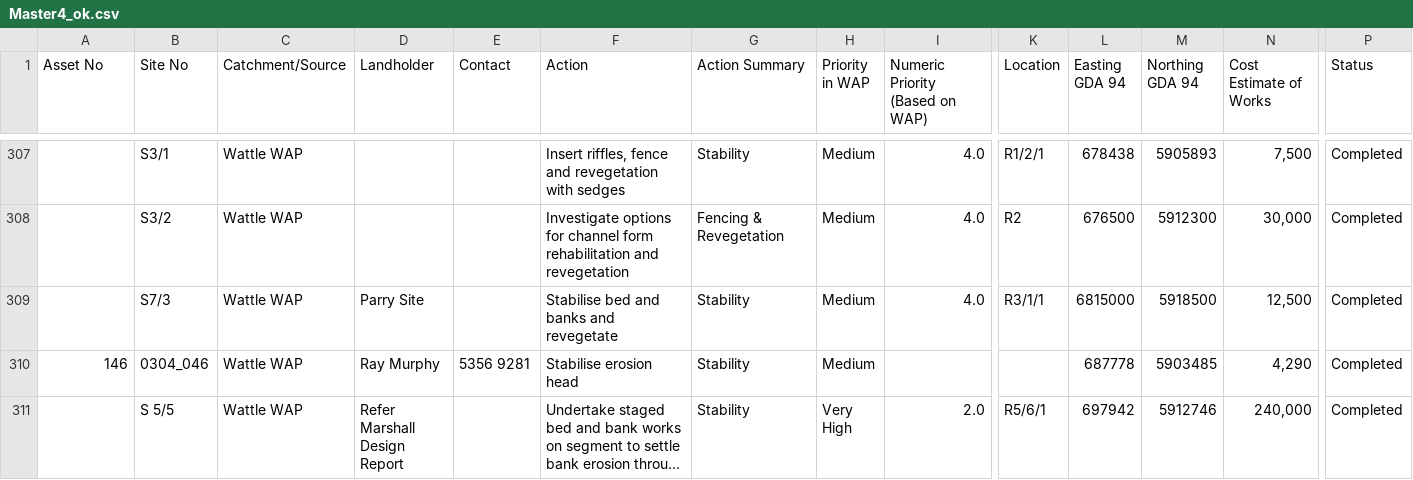
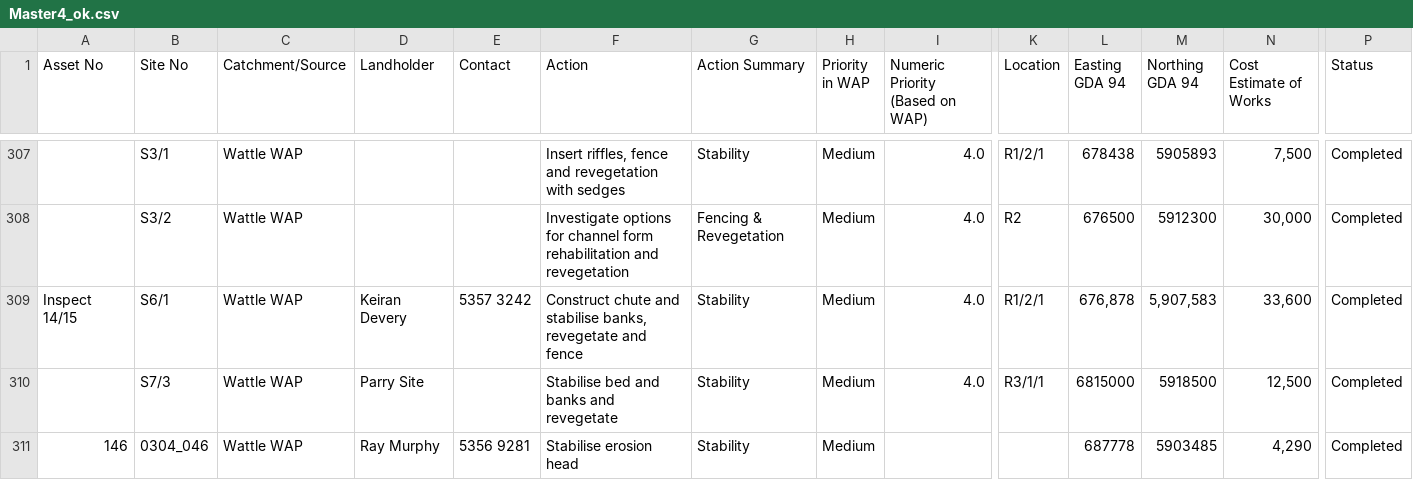
Before and after one commit to wcma-gis/wap_manipulate, a CSV file: data/Master4_ok.csv, drawn as a sheet; only a part is shown, gaps mark what is left out; the shorter side is filled out with more unchanged rows; long unchanged cells end in …; rows hold the shown columns only; the diff names each change by its address in the sheet, - before the commit and + after, or states it on an @@ line.

```diff
--- a/data/Master4_ok.csv
+++ b/data/Master4_ok.csv
+row 309: Inspect 14/15 | S6/1 | Wattle WAP | Keiran Devery | 5357 3242 | Construct chute and stabilise banks, revegetate and fence | Stability | Medium | 4.0 | R1/2/1 | 676,878 | 5,907,583 | 33,600 | Completed
```
Also changed, not shown: data/Master3.csv, data/Master4_bad.csv, 1 other file.
